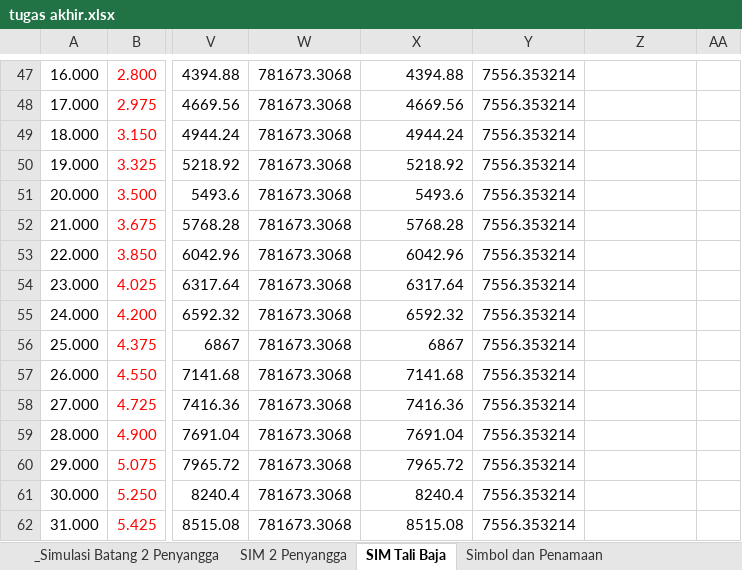
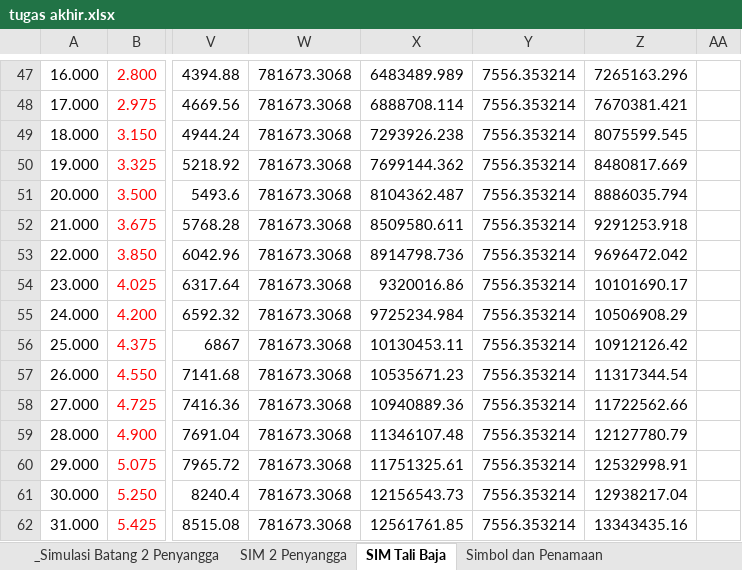
Before and after one commit to snowheat/crane3, an Excel workbook: doc/tugas akhir.xlsx, sheet SIM Tali Baja, drawn as a sheet; only a part is shown, gaps mark what is left out; values as stored, in another font and other column widths than the file's, no borders; charts and pictures not drawn; the diff covers the shown part only; the diff names each change by its address in the sheet, - before the commit and + after, or states it on an @@ line.

```diff
--- a/doc/tugas akhir.xlsx (sheet SIM Tali Baja)
+++ b/doc/tugas akhir.xlsx (sheet SIM Tali Baja)
-X47: 4394.88
+X47: 6483489.989
-Z47: (empty)
+Z47: 7265163.296
-X48: 4669.56
+X48: 6888708.114
-Z48: (empty)
+Z48: 7670381.421
-X49: 4944.24
+X49: 7293926.238
-Z49: (empty)
+Z49: 8075599.545
-X50: 5218.92
+X50: 7699144.362
-Z50: (empty)
+Z50: 8480817.669
-X51: 5493.6
+X51: 8104362.487
-Z51: (empty)
+Z51: 8886035.794
-X52: 5768.28
+X52: 8509580.611
-Z52: (empty)
+Z52: 9291253.918
-X53: 6042.96
+X53: 8914798.736
-Z53: (empty)
+Z53: 9696472.042
-X54: 6317.64
+X54: 9320016.86
-Z54: (empty)
+Z54: 10101690.17
-X55: 6592.32
+X55: 9725234.984
-Z55: (empty)
+Z55: 10506908.29
-X56: 6867
+X56: 10130453.11
-Z56: (empty)
+Z56: 10912126.42
-X57: 7141.68
+X57: 10535671.23
-Z57: (empty)
+Z57: 11317344.54
-X58: 7416.36
+X58: 10940889.36
-Z58: (empty)
+Z58: 11722562.66
-X59: 7691.04
+X59: 11346107.48
-Z59: (empty)
+Z59: 12127780.79
-X60: 7965.72
+X60: 11751325.61
-Z60: (empty)
+Z60: 12532998.91
-X61: 8240.4
+X61: 12156543.73
-Z61: (empty)
+Z61: 12938217.04
-X62: 8515.08
+X62: 12561761.85
-Z62: (empty)
+Z62: 13343435.16
```
Also changed, not shown: 376 edited cells elsewhere in this sheet, formulas that keep their value, charts or pictures.
